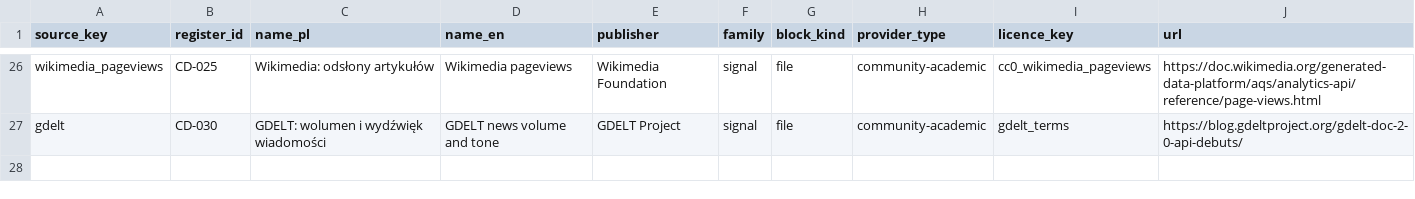
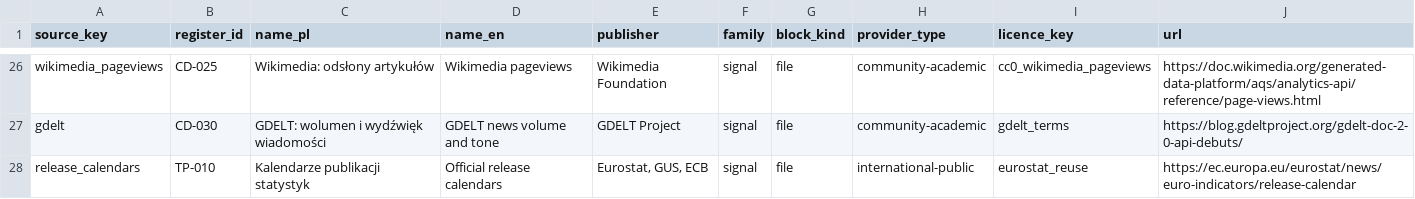
Before and after one commit to zohelo/zohelo-data, a CSV file: warehouse/seeds/source.csv, drawn as a sheet; only a part is shown, gaps mark what is left out.

```diff
--- a/warehouse/seeds/source.csv
+++ b/warehouse/seeds/source.csv
@@ -27 +27,2 @@ wikimedia_pageviews,CD-025,Wikimedia: odsłony artykułów,Wikimedia pageviews,W
 gdelt,CD-030,GDELT: wolumen i wydźwięk wiadomości,GDELT news volume and tone,GDELT Project,signal,file,community-academic,gdelt_terms,https://blog.gdeltproject.org/gdelt-doc-2-0-api-debuts/
+release_calendars,TP-010,Kalendarze publikacji statystyk,Official release calendars,"Eurostat, GUS, ECB",signal,file,international-public,eurostat_reuse,https://ec.europa.eu/eurostat/news/euro-indicators/release-calendar
```
Also changed, not shown: 14 other files.
